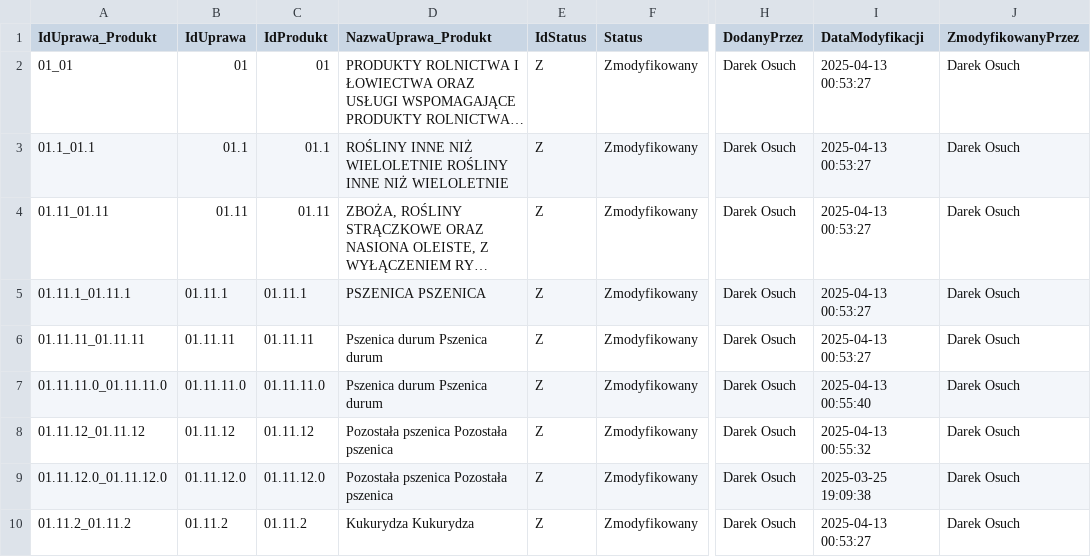
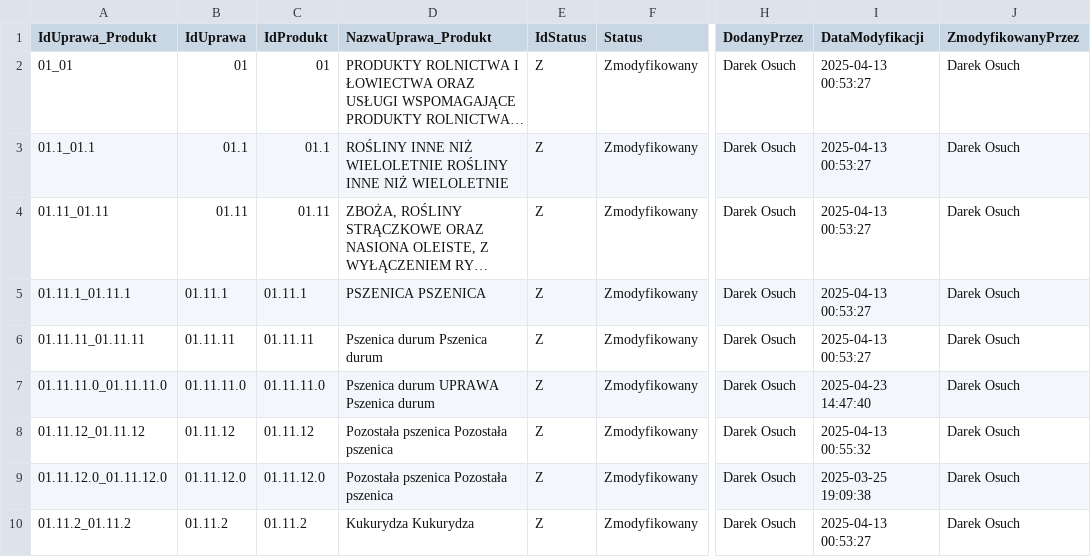
Before and after one commit to Piechutowski-IERiGZ/slownik_upraw_data, a CSV file: Uprawa_Produkt.csv, drawn as a sheet; only a part is shown, gaps mark what is left out; long unchanged cells end in …; the diff names each change by its address in the sheet, - before the commit and + after, or states it on an @@ line.

```diff
--- a/Uprawa_Produkt.csv
+++ b/Uprawa_Produkt.csv
-D7 (NazwaUprawa_Produkt): Pszenica durum Pszenica durum
+D7 (NazwaUprawa_Produkt): Pszenica durum UPRAWA Pszenica durum
-I7 (DataModyfikacji): 2025-04-13 00:55:40
+I7 (DataModyfikacji): 2025-04-23 14:47:40
```
Also changed, not shown: Uprawa.csv, Uprawa_RodzajProdukt.csv, 5 other files.
